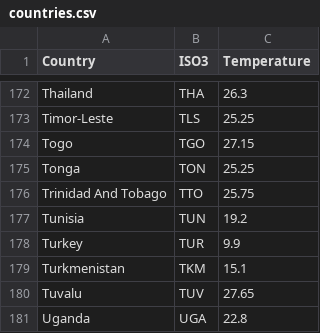
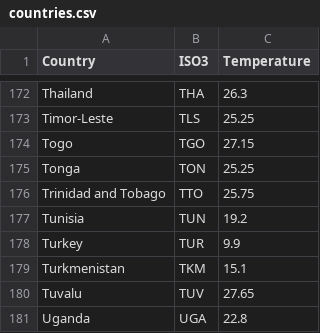
Before and after one commit to RathodArun477/FDCS, a CSV file: DataSets_Loaded/countries.csv, drawn as a sheet; only a part is shown, gaps mark what is left out; the diff covers the shown part only.

```diff
--- a/DataSets_Loaded/countries.csv
+++ b/DataSets_Loaded/countries.csv
@@ -175,3 +175,3 @@ Togo,TGO,27.15
 Tonga,TON,25.25
-Trinidad And Tobago,TTO,25.75
+Trinidad and Tobago,TTO,25.75
 Tunisia,TUN,19.2
```
Also changed, not shown: 9 edited cells elsewhere in this file, 1 other file.
